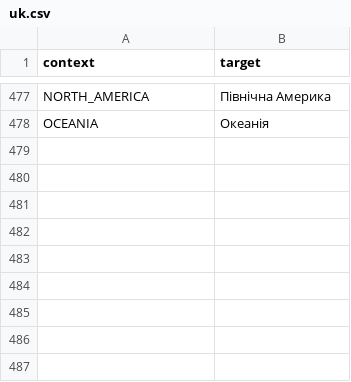
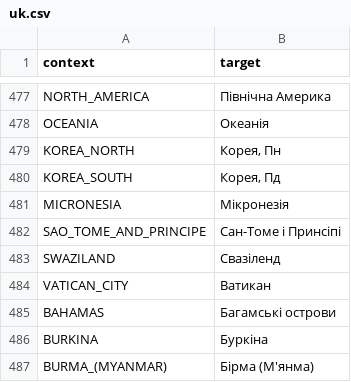
Before and after one commit to dulvui/99managers-futsal-edition, a CSV file: translations/uk.csv, drawn as a sheet; only a part is shown, gaps mark what is left out; the diff names each change by its address in the sheet, - before the commit and + after, or states it on an @@ line.

Commit message:
Translated using Weblate (Ukrainian)
Currently translated at 100.0% (485 of 485 strings)

Translation: 99 Managers Futsal Edition/Game
Translate-URL: https://hosted.weblate.org/projects/99-managers-futsal-edition/game/uk/

```diff
--- a/translations/uk.csv
+++ b/translations/uk.csv
+row 479: KOREA_NORTH | Корея, Пн
+row 480: KOREA_SOUTH | Корея, Пд
+row 481: MICRONESIA | Мікронезія
+row 482: SAO_TOME_AND_PRINCIPE | Сан-Томе і Принсіпі
+row 483: SWAZILAND | Свазіленд
+row 484: VATICAN_CITY | Ватикан
+row 485: BAHAMAS | Багамські острови
+row 486: BURKINA | Буркіна
+row 487: BURMA_(MYANMAR) | Бірма (М'янма)
```
